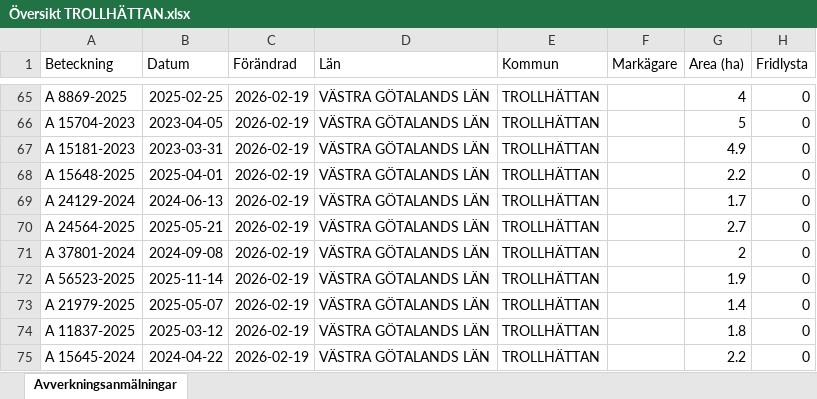
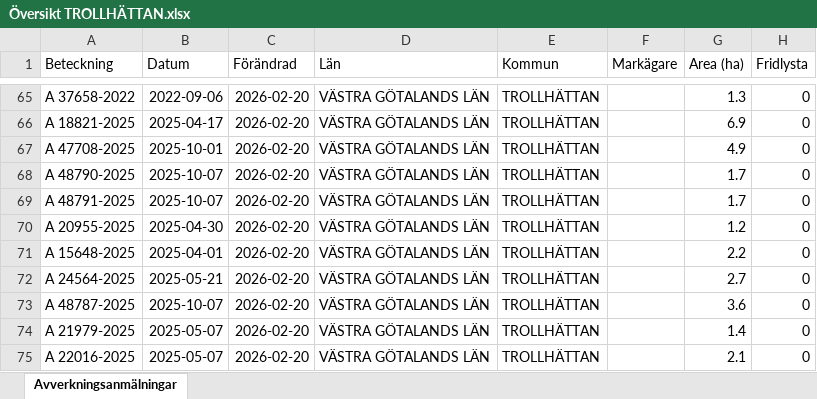
Before and after one commit to klasma/Logging_1488, an Excel workbook: Översikt TROLLHÄTTAN.xlsx, sheet Avverkningsanmälningar, drawn as a sheet; only a part is shown, gaps mark what is left out; values as stored, in another font and other column widths than the file's, no borders; the diff covers the shown part only; the diff names each change by its address in the sheet, - before the commit and + after, or states it on an @@ line.

```diff
--- a/Översikt TROLLHÄTTAN.xlsx (sheet Avverkningsanmälningar)
+++ b/Översikt TROLLHÄTTAN.xlsx (sheet Avverkningsanmälningar)
-A65 (Beteckning): A 8869-2025
+A65 (Beteckning): A 37658-2022
-B65 (Datum): 2025-02-25
+B65 (Datum): 2022-09-06
-C65:C75 (Förändrad): 2026-02-19
+C65:C75 (Förändrad): 2026-02-20
-G65 (Area (ha)): 4
+G65 (Area (ha)): 1.3
-A66 (Beteckning): A 15704-2023
+A66 (Beteckning): A 18821-2025
-B66 (Datum): 2023-04-05
+B66 (Datum): 2025-04-17
-G66 (Area (ha)): 5
+G66 (Area (ha)): 6.9
-A67 (Beteckning): A 15181-2023
+A67 (Beteckning): A 47708-2025
-B67 (Datum): 2023-03-31
+B67 (Datum): 2025-10-01
-A68 (Beteckning): A 15648-2025
+A68 (Beteckning): A 48790-2025
-B68 (Datum): 2025-04-01
+B68 (Datum): 2025-10-07
-G68 (Area (ha)): 2.2
+G68 (Area (ha)): 1.7
-A69 (Beteckning): A 24129-2024
+A69 (Beteckning): A 48791-2025
-B69 (Datum): 2024-06-13
+B69 (Datum): 2025-10-07
-A70 (Beteckning): A 24564-2025
+A70 (Beteckning): A 20955-2025
-B70 (Datum): 2025-05-21
+B70 (Datum): 2025-04-30
-G70 (Area (ha)): 2.7
+G70 (Area (ha)): 1.2
-A71 (Beteckning): A 37801-2024
+A71 (Beteckning): A 15648-2025
-B71 (Datum): 2024-09-08
+B71 (Datum): 2025-04-01
-G71 (Area (ha)): 2
+G71 (Area (ha)): 2.2
-A72 (Beteckning): A 56523-2025
+A72 (Beteckning): A 24564-2025
-B72 (Datum): 2025-11-14
+B72 (Datum): 2025-05-21
-G72 (Area (ha)): 1.9
+G72 (Area (ha)): 2.7
-A73 (Beteckning): A 21979-2025
+A73 (Beteckning): A 48787-2025
-B73 (Datum): 2025-05-07
+B73 (Datum): 2025-10-07
-G73 (Area (ha)): 1.4
+G73 (Area (ha)): 3.6
-A74 (Beteckning): A 11837-2025
+A74 (Beteckning): A 21979-2025
-B74 (Datum): 2025-03-12
+B74 (Datum): 2025-05-07
-G74 (Area (ha)): 1.8
+G74 (Area (ha)): 1.4
-A75 (Beteckning): A 15645-2024
+A75 (Beteckning): A 22016-2025
-B75 (Datum): 2024-04-22
+B75 (Datum): 2025-05-07
-G75 (Area (ha)): 2.2
+G75 (Area (ha)): 2.1
```
Also changed, not shown: 936 edited cells elsewhere in this sheet, artfynd/A 13597-2021 artfynd.xlsx, artfynd/A 18264-2022 artfynd.xlsx, 24 other files.
